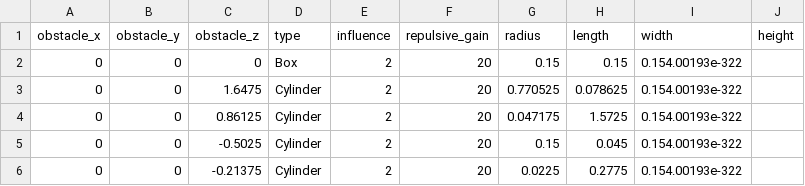
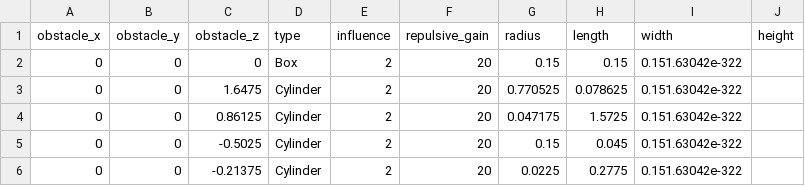
Before and after one commit to argallab/potential_fields, a CSV file: pfield_data_obstacles.csv, drawn as a sheet.

Commit message:
Created csv with new format

```diff
--- a/pfield_data_obstacles.csv
+++ b/pfield_data_obstacles.csv
@@ -1,6 +1,6 @@
 obstacle_x,obstacle_y,obstacle_z,type,influence,repulsive_gain,radius,length,width,height
-0,0,0,Box,2,20,0.15,0.15,0.154.00193e-322
-0,0,1.6475,Cylinder,2,20,0.770525,0.078625,0.154.00193e-322
-0,0,0.86125,Cylinder,2,20,0.047175,1.5725,0.154.00193e-322
-0,0,-0.5025,Cylinder,2,20,0.15,0.045,0.154.00193e-322
-0,0,-0.21375,Cylinder,2,20,0.0225,0.2775,0.154.00193e-322
+0,0,0,Box,2,20,0.15,0.15,0.151.63042e-322
+0,0,1.6475,Cylinder,2,20,0.770525,0.078625,0.151.63042e-322
+0,0,0.86125,Cylinder,2,20,0.047175,1.5725,0.151.63042e-322
+0,0,-0.5025,Cylinder,2,20,0.15,0.045,0.151.63042e-322
+0,0,-0.21375,Cylinder,2,20,0.0225,0.2775,0.151.63042e-322
```
